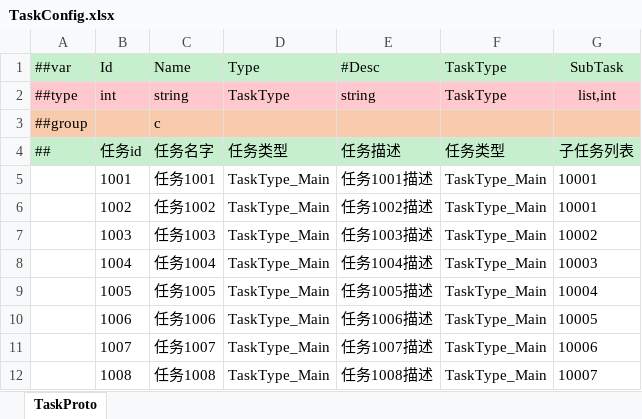
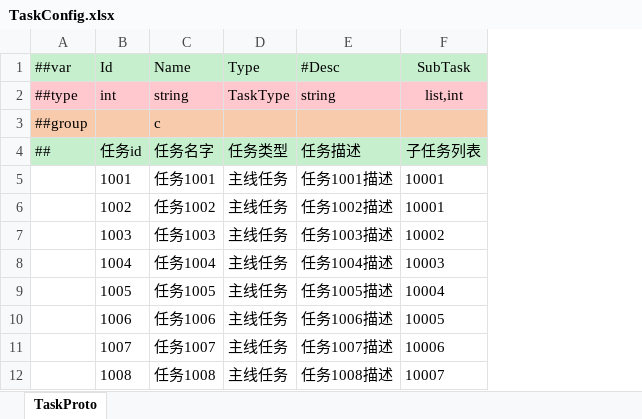
Before and after one commit to zeusyu2013/ET_Spring, an Excel workbook: Unity/Assets/Config/Excel/TaskConfig.xlsx, sheet TaskProto, drawn as a sheet; only a part is shown; values as stored, in another font and other column widths than the file's, no borders; removed rows and columns are numbered as before the commit, all else as after; the diff names each change by its address in the sheet, - before the commit and + after, or states it on an @@ line.

```diff
--- a/Unity/Assets/Config/Excel/TaskConfig.xlsx (sheet TaskProto)
+++ b/Unity/Assets/Config/Excel/TaskConfig.xlsx (sheet TaskProto)
-column D, rows 1-12: Type | TaskType |  | 任务类型 | TaskType_Main | TaskType_Main | TaskType_Main | TaskType_Main | TaskType_Main | TaskType_Main | TaskType_Main | TaskType_Main
+column D, rows 1-12: Type | TaskType |  | 任务类型 | 主线任务 | 主线任务 | 主线任务 | 主线任务 | 主线任务 | 主线任务 | 主线任务 | 主线任务
-column F, rows 1-12: TaskType | TaskType |  | 任务类型 | TaskType_Main | TaskType_Main | TaskType_Main | TaskType_Main | TaskType_Main | TaskType_Main | TaskType_Main | TaskType_Main
```
Also changed, not shown: Unity/Assets/Config/Excel/AvocationConfig.xlsx, Unity/Assets/Config/Excel/ItemConfig.xlsx, 27 other files.
